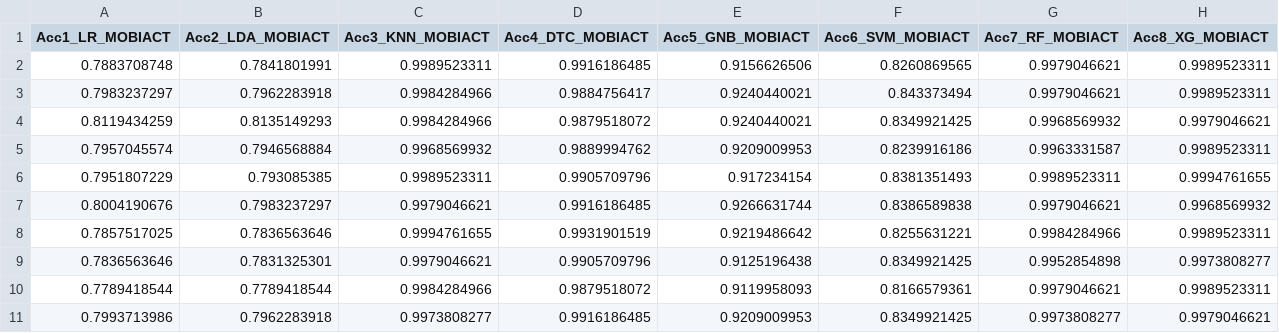
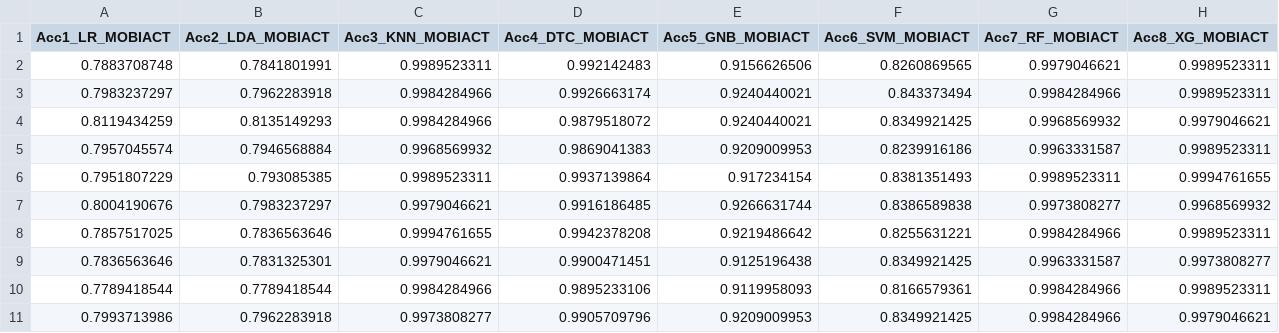
Before and after one commit to LINOSNCHENA/Book-Chapter-June-2022, a CSV file: 5Accuracy/ACCURACYMOBIACT.csv, drawn as a sheet.

```diff
--- a/5Accuracy/ACCURACYMOBIACT.csv
+++ b/5Accuracy/ACCURACYMOBIACT.csv
@@ -1,11 +1,11 @@
 Acc1_LR_MOBIACT,Acc2_LDA_MOBIACT,Acc3_KNN_MOBIACT,Acc4_DTC_MOBIACT,Acc5_GNB_MOBIACT,Acc6_SVM_MOBIACT,Acc7_RF_MOBIACT,Acc8_XG_MOBIACT
-0.7883708748,0.7841801991,0.9989523311,0.9916186485,0.9156626506,0.8260869565,0.9979046621,0.9989523311
-0.7983237297,0.7962283918,0.9984284966,0.9884756417,0.9240440021,0.843373494,0.9979046621,0.9989523311
+0.7883708748,0.7841801991,0.9989523311,0.992142483,0.9156626506,0.8260869565,0.9979046621,0.9989523311
+0.7983237297,0.7962283918,0.9984284966,0.9926663174,0.9240440021,0.843373494,0.9984284966,0.9989523311
 0.8119434259,0.8135149293,0.9984284966,0.9879518072,0.9240440021,0.8349921425,0.9968569932,0.9979046621
-0.7957045574,0.7946568884,0.9968569932,0.9889994762,0.9209009953,0.8239916186,0.9963331587,0.9989523311
-0.7951807229,0.793085385,0.9989523311,0.9905709796,0.917234154,0.8381351493,0.9989523311,0.9994761655
-0.8004190676,0.7983237297,0.9979046621,0.9916186485,0.9266631744,0.8386589838,0.9979046621,0.9968569932
-0.7857517025,0.7836563646,0.9994761655,0.9931901519,0.9219486642,0.8255631221,0.9984284966,0.9989523311
-0.7836563646,0.7831325301,0.9979046621,0.9905709796,0.9125196438,0.8349921425,0.9952854898,0.9973808277
-0.7789418544,0.7789418544,0.9984284966,0.9879518072,0.9119958093,0.8166579361,0.9979046621,0.9989523311
-0.7993713986,0.7962283918,0.9973808277,0.9916186485,0.9209009953,0.8349921425,0.9973808277,0.9979046621
+0.7957045574,0.7946568884,0.9968569932,0.9869041383,0.9209009953,0.8239916186,0.9963331587,0.9989523311
+0.7951807229,0.793085385,0.9989523311,0.9937139864,0.917234154,0.8381351493,0.9989523311,0.9994761655
+0.8004190676,0.7983237297,0.9979046621,0.9916186485,0.9266631744,0.8386589838,0.9973808277,0.9968569932
+0.7857517025,0.7836563646,0.9994761655,0.9942378208,0.9219486642,0.8255631221,0.9984284966,0.9989523311
+0.7836563646,0.7831325301,0.9979046621,0.9900471451,0.9125196438,0.8349921425,0.9963331587,0.9973808277
+0.7789418544,0.7789418544,0.9984284966,0.9895233106,0.9119958093,0.8166579361,0.9984284966,0.9989523311
+0.7993713986,0.7962283918,0.9973808277,0.9905709796,0.9209009953,0.8349921425,0.9984284966,0.9979046621
```
Also changed, not shown: 5Accuracy/ACCURACYSISFALL.csv, 38 other files.
